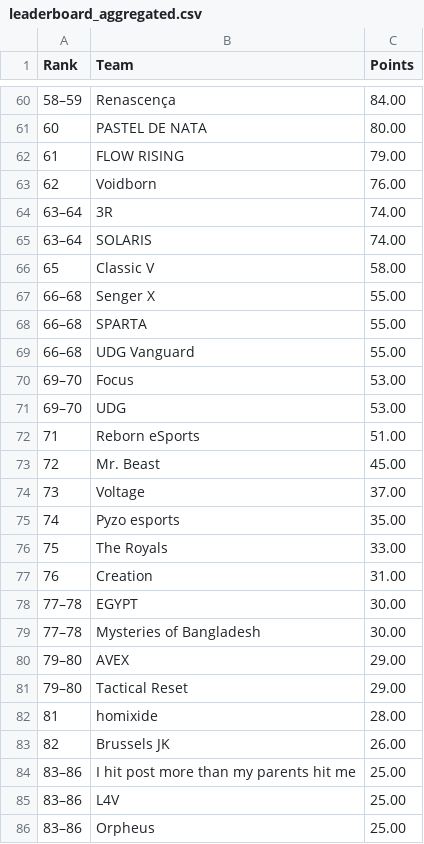
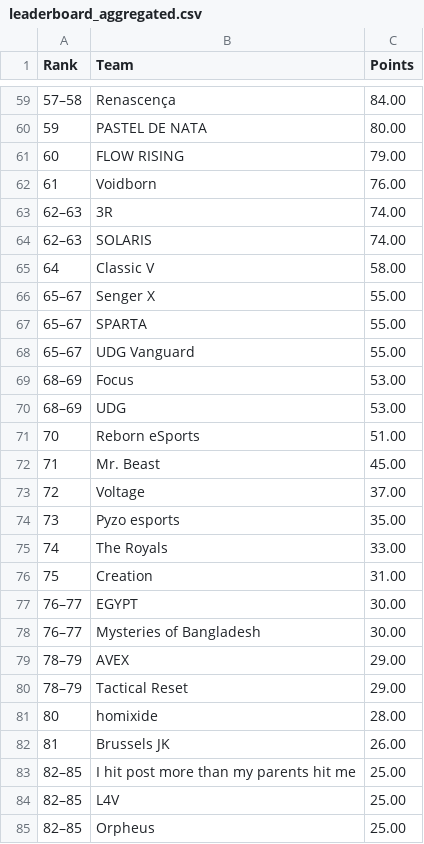
Before and after one commit to MedAzizTousli/rmhq-bot, a CSV file: leaderboard/output/leaderboard_aggregated.csv, drawn as a sheet; only a part is shown, gaps mark what is left out; the diff covers the shown part only.

```diff
--- a/leaderboard/output/leaderboard_aggregated.csv
+++ b/leaderboard/output/leaderboard_aggregated.csv
@@ -60,27 +59,27 @@ Rank,Team,Points
-58–59,Renascença,84.00
-60,PASTEL DE NATA,80.00
-61,FLOW RISING,79.00
-62,Voidborn,76.00
-63–64,3R,74.00
-63–64,SOLARIS,74.00
-65,Classic V,58.00
-66–68,Senger X,55.00
-66–68,SPARTA,55.00
-66–68,UDG Vanguard,55.00
-69–70,Focus,53.00
-69–70,UDG,53.00
-71,Reborn eSports,51.00
-72,Mr. Beast,45.00
-73,Voltage,37.00
-74,Pyzo esports,35.00
-75,The Royals,33.00
-76,Creation,31.00
-77–78,EGYPT,30.00
-77–78,Mysteries of Bangladesh,30.00
-79–80,AVEX,29.00
-79–80,Tactical Reset,29.00
-81,homixide,28.00
-82,Brussels JK,26.00
-83–86,I hit post more than my parents hit me,25.00
-83–86,L4V,25.00
-83–86,Orpheus,25.00
+57–58,Renascença,84.00
+59,PASTEL DE NATA,80.00
+60,FLOW RISING,79.00
+61,Voidborn,76.00
+62–63,3R,74.00
+62–63,SOLARIS,74.00
+64,Classic V,58.00
+65–67,Senger X,55.00
+65–67,SPARTA,55.00
+65–67,UDG Vanguard,55.00
+68–69,Focus,53.00
+68–69,UDG,53.00
+70,Reborn eSports,51.00
+71,Mr. Beast,45.00
+72,Voltage,37.00
+73,Pyzo esports,35.00
+74,The Royals,33.00
+75,Creation,31.00
+76–77,EGYPT,30.00
+76–77,Mysteries of Bangladesh,30.00
+78–79,AVEX,29.00
+78–79,Tactical Reset,29.00
+80,homixide,28.00
+81,Brussels JK,26.00
+82–85,I hit post more than my parents hit me,25.00
+82–85,L4V,25.00
+82–85,Orpheus,25.00
```
Also changed, not shown: 1 added row, 2 removed rows and 63 edited cells elsewhere in this file, 1 other file.
